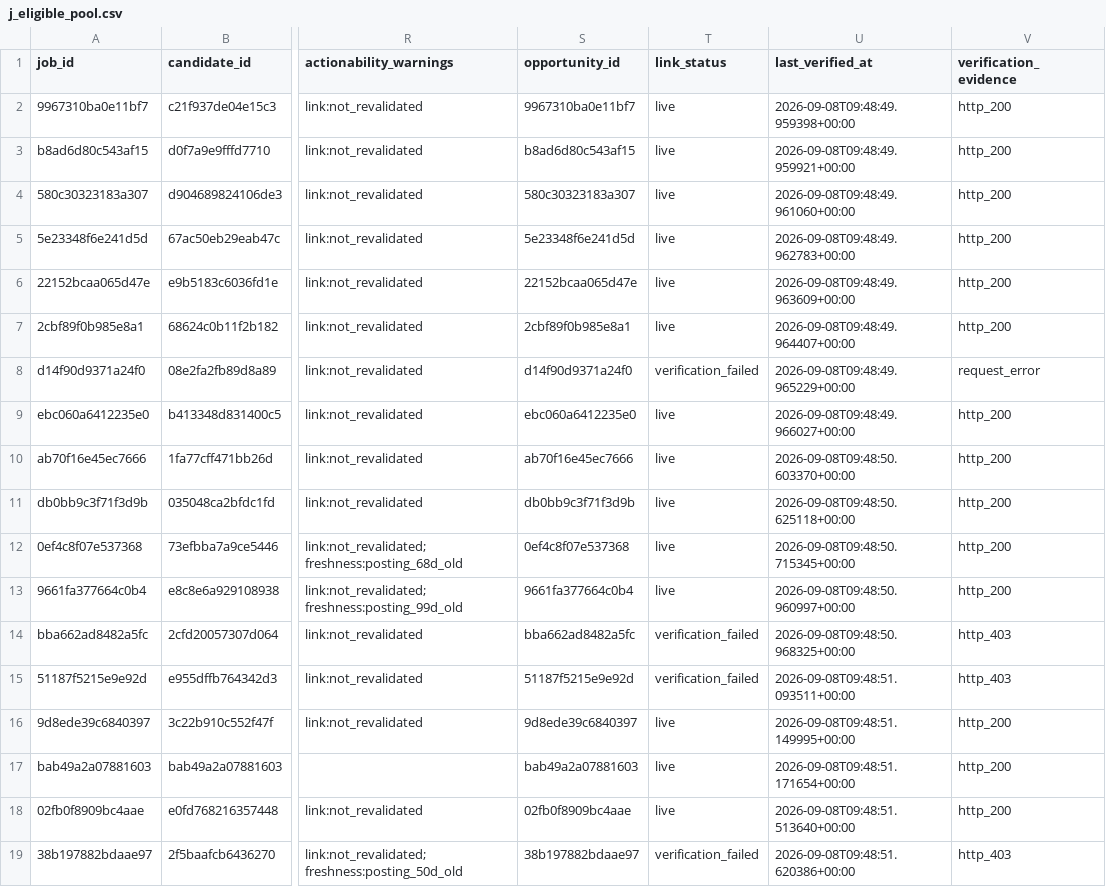
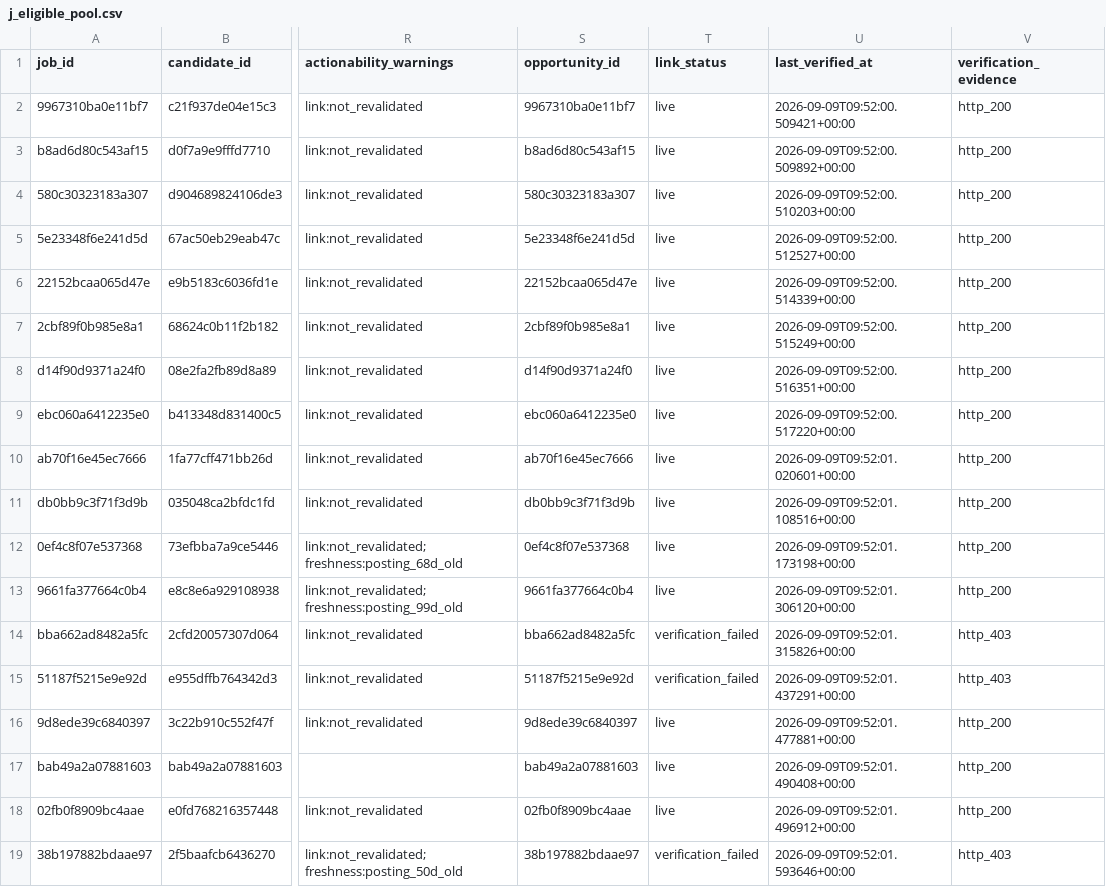
Before and after one commit to ORosa10/ProfessionalDashboard, a CSV file: data/j_eligible_pool.csv, drawn as a sheet; only a part is shown, gaps mark what is left out; the diff names each change by its address in the sheet, - before the commit and + after, or states it on an @@ line.

```diff
--- a/data/j_eligible_pool.csv
+++ b/data/j_eligible_pool.csv
-U2 (last_verified_at): 2026-09-08T09:48:49.959398+00:00
+U2 (last_verified_at): 2026-09-09T09:52:00.509421+00:00
-U3 (last_verified_at): 2026-09-08T09:48:49.959921+00:00
+U3 (last_verified_at): 2026-09-09T09:52:00.509892+00:00
-U4 (last_verified_at): 2026-09-08T09:48:49.961060+00:00
+U4 (last_verified_at): 2026-09-09T09:52:00.510203+00:00
-U5 (last_verified_at): 2026-09-08T09:48:49.962783+00:00
+U5 (last_verified_at): 2026-09-09T09:52:00.512527+00:00
-U6 (last_verified_at): 2026-09-08T09:48:49.963609+00:00
+U6 (last_verified_at): 2026-09-09T09:52:00.514339+00:00
-U7 (last_verified_at): 2026-09-08T09:48:49.964407+00:00
+U7 (last_verified_at): 2026-09-09T09:52:00.515249+00:00
-T8 (link_status): verification_failed
+T8 (link_status): live
-U8 (last_verified_at): 2026-09-08T09:48:49.965229+00:00
+U8 (last_verified_at): 2026-09-09T09:52:00.516351+00:00
-V8 (verification_evidence): request_error
+V8 (verification_evidence): http_200
-U9 (last_verified_at): 2026-09-08T09:48:49.966027+00:00
+U9 (last_verified_at): 2026-09-09T09:52:00.517220+00:00
-U10 (last_verified_at): 2026-09-08T09:48:50.603370+00:00
+U10 (last_verified_at): 2026-09-09T09:52:01.020601+00:00
-U11 (last_verified_at): 2026-09-08T09:48:50.625118+00:00
+U11 (last_verified_at): 2026-09-09T09:52:01.108516+00:00
-U12 (last_verified_at): 2026-09-08T09:48:50.715345+00:00
+U12 (last_verified_at): 2026-09-09T09:52:01.173198+00:00
-U13 (last_verified_at): 2026-09-08T09:48:50.960997+00:00
+U13 (last_verified_at): 2026-09-09T09:52:01.306120+00:00
-U14 (last_verified_at): 2026-09-08T09:48:50.968325+00:00
+U14 (last_verified_at): 2026-09-09T09:52:01.315826+00:00
-U15 (last_verified_at): 2026-09-08T09:48:51.093511+00:00
+U15 (last_verified_at): 2026-09-09T09:52:01.437291+00:00
-U16 (last_verified_at): 2026-09-08T09:48:51.149995+00:00
+U16 (last_verified_at): 2026-09-09T09:52:01.477881+00:00
-U17 (last_verified_at): 2026-09-08T09:48:51.171654+00:00
+U17 (last_verified_at): 2026-09-09T09:52:01.490408+00:00
-U18 (last_verified_at): 2026-09-08T09:48:51.513640+00:00
+U18 (last_verified_at): 2026-09-09T09:52:01.496912+00:00
-U19 (last_verified_at): 2026-09-08T09:48:51.620386+00:00
+U19 (last_verified_at): 2026-09-09T09:52:01.593646+00:00
```
Also changed, not shown: data/j_link_verification.csv.
